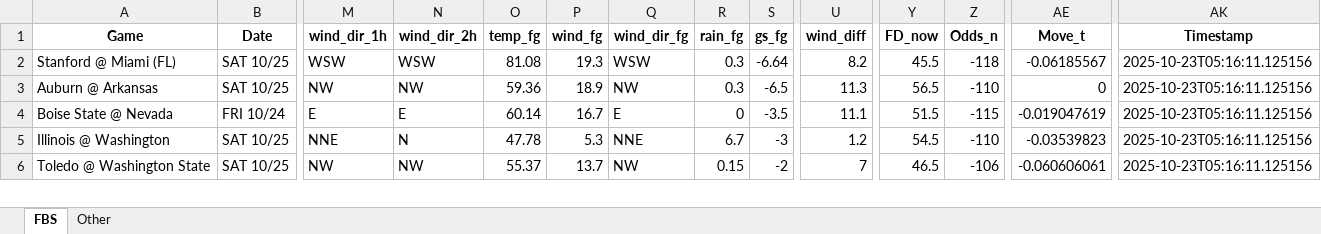
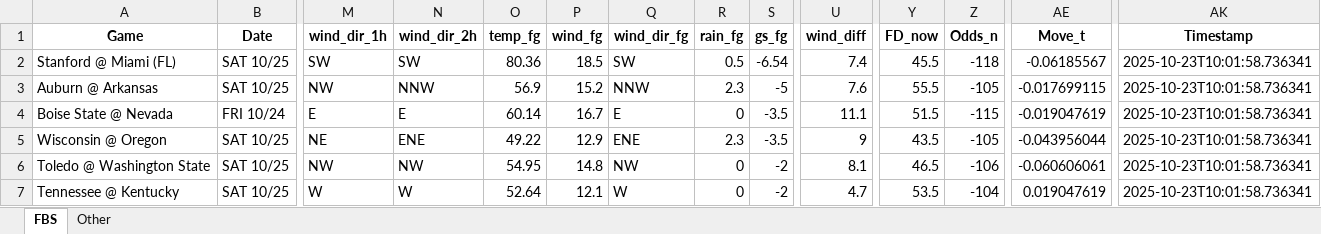
Before and after one commit to mslade50/football_weather, an Excel workbook: cfb_weather.xlsx, sheet FBS, drawn as a sheet; only a part is shown, gaps mark what is left out; values as stored, in another font and other column widths than the file's, no borders; removed rows and columns are numbered as before the commit, all else as after; rows hold the shown columns only; the diff covers the shown part only; the diff names each change by its address in the sheet, - before the commit and + after, or states it on an @@ line.

Commit message:
Update cfb_weather.xlsx with Timestamp 2025-10-23T10:01:58.736341

```diff
--- a/cfb_weather.xlsx (sheet FBS)
+++ b/cfb_weather.xlsx (sheet FBS)
-M2 (wind_dir_1h): WSW
+M2 (wind_dir_1h): SW
-N2 (wind_dir_2h): WSW
+N2 (wind_dir_2h): SW
-O2 (temp_fg): 81.08
+O2 (temp_fg): 80.36
-P2 (wind_fg): 19.3
+P2 (wind_fg): 18.5
-Q2 (wind_dir_fg): WSW
+Q2 (wind_dir_fg): SW
-R2 (rain_fg): 0.3
+R2 (rain_fg): 0.5
-S2 (gs_fg): -6.64
+S2 (gs_fg): -6.54
-U2 (wind_diff): 8.2
+U2 (wind_diff): 7.4
-AK2:AK4 (Timestamp): 2025-10-23T05:16:11.125156
+AK2:AK4 (Timestamp): 2025-10-23T10:01:58.736341
-N3 (wind_dir_2h): NW
+N3 (wind_dir_2h): NNW
-O3 (temp_fg): 59.36
+O3 (temp_fg): 56.9
-P3 (wind_fg): 18.9
+P3 (wind_fg): 15.2
-Q3 (wind_dir_fg): NW
+Q3 (wind_dir_fg): NNW
-R3 (rain_fg): 0.3
+R3 (rain_fg): 2.3
-S3 (gs_fg): -6.5
+S3 (gs_fg): -5
-U3 (wind_diff): 11.3
+U3 (wind_diff): 7.6
-Y3 (FD_now): 56.5
+Y3 (FD_now): 55.5
-Z3 (Odds_n): -110
+Z3 (Odds_n): -105
-AE3 (Move_t): 0
+AE3 (Move_t): -0.017699115
-row 5: Illinois @ Washington | SAT 10/25 | NNE | N | 47.78 | 5.3 | NNE | 6.7 | -3 | 1.2 | 54.5 | -110 | -0.03539823 | 2025-10-23T05:16:11.125156
+row 5: Wisconsin @ Oregon | SAT 10/25 | NE | ENE | 49.22 | 12.9 | ENE | 2.3 | -3.5 | 9 | 43.5 | -105 | -0.043956044 | 2025-10-23T10:01:58.736341
-O6 (temp_fg): 55.37
+O6 (temp_fg): 54.95
-P6 (wind_fg): 13.7
+P6 (wind_fg): 14.8
-R6 (rain_fg): 0.15
+R6 (rain_fg): 0
-U6 (wind_diff): 7
+U6 (wind_diff): 8.1
-AK6 (Timestamp): 2025-10-23T05:16:11.125156
+AK6 (Timestamp): 2025-10-23T10:01:58.736341
+row 7: Tennessee @ Kentucky | SAT 10/25 | W | W | 52.64 | 12.1 | W | 0 | -2 | 4.7 | 53.5 | -104 | 0.019047619 | 2025-10-23T10:01:58.736341
```
Also changed, not shown: 4 added rows, 5 removed rows and 213 edited cells elsewhere in this sheet, sheet Other.
